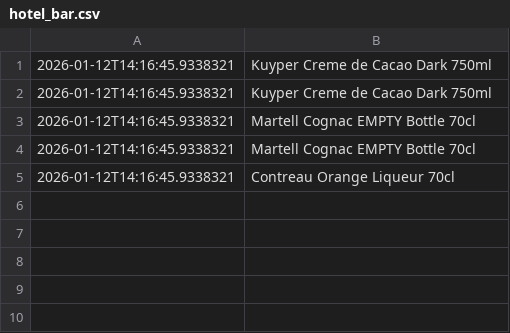
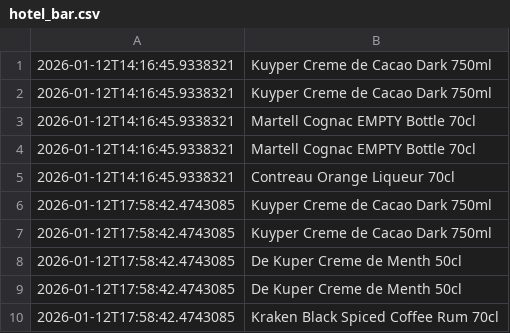
Before and after one commit to JamieMacKay04/BarLog, a CSV file: data/hotel_bar.csv, drawn as a sheet; the diff names each change by its address in the sheet, - before the commit and + after, or states it on an @@ line.

```diff
--- a/data/hotel_bar.csv
+++ b/data/hotel_bar.csv
+row 6: 2026-01-12T17:58:42.4743085 | Kuyper Creme de Cacao Dark 750ml
+row 7: 2026-01-12T17:58:42.4743085 | Kuyper Creme de Cacao Dark 750ml
+row 8: 2026-01-12T17:58:42.4743085 | De Kuper Creme de Menth 50cl
+row 9: 2026-01-12T17:58:42.4743085 | De Kuper Creme de Menth 50cl
+row 10: 2026-01-12T17:58:42.4743085 | Kraken Black Spiced Coffee Rum 70cl
```
Also changed, not shown: data/transfers.csv, 1 other file.
